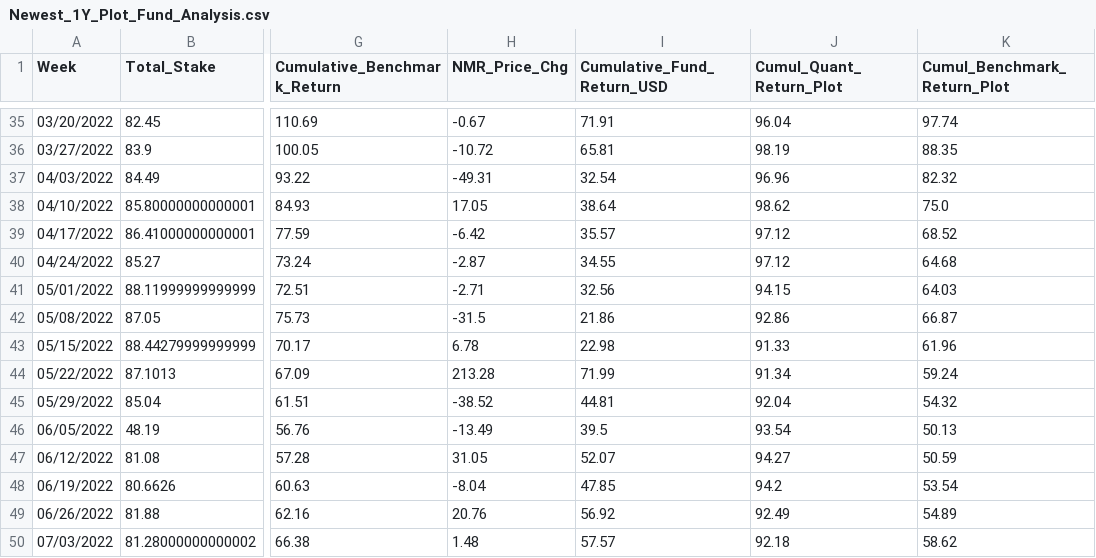
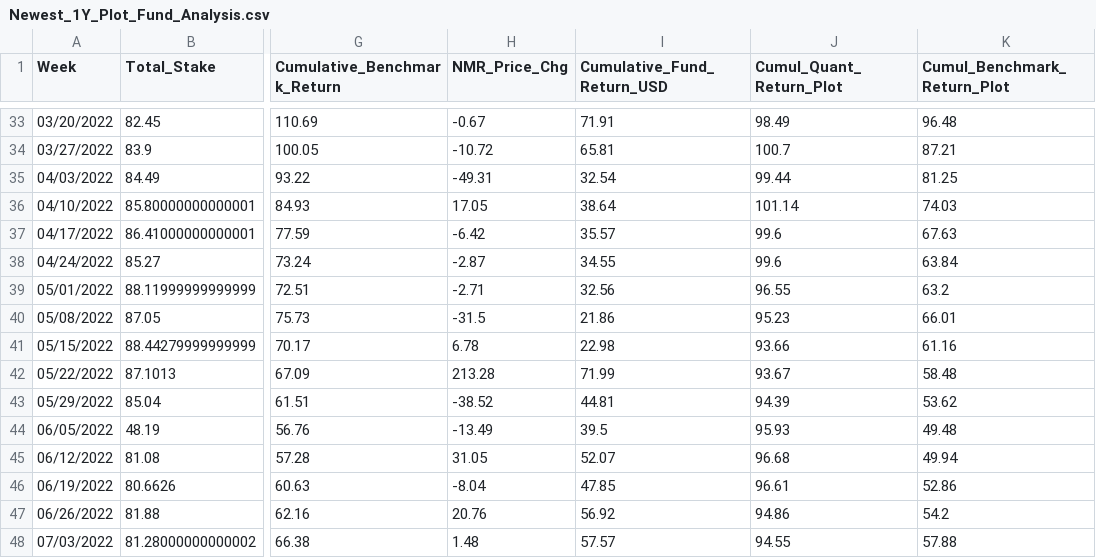
Before and after one commit to ptlorenz/hyphy-capital.com, a CSV file: Newest_1Y_Plot_Fund_Analysis.csv, drawn as a sheet; only a part is shown, gaps mark what is left out; addresses are those after the commit; the diff covers the shown part only; the diff names each change by its address in the sheet, - before the commit and + after, or states it on an @@ line.

```diff
--- a/Newest_1Y_Plot_Fund_Analysis.csv
+++ b/Newest_1Y_Plot_Fund_Analysis.csv
-J33 (Cumul_Quant_Return_Plot): 96.04
+J33 (Cumul_Quant_Return_Plot): 98.49
-K33 (Cumul_Benchmark_Return_Plot): 97.74
+K33 (Cumul_Benchmark_Return_Plot): 96.48
-J34 (Cumul_Quant_Return_Plot): 98.19
+J34 (Cumul_Quant_Return_Plot): 100.7
-K34 (Cumul_Benchmark_Return_Plot): 88.35
+K34 (Cumul_Benchmark_Return_Plot): 87.21
-J35 (Cumul_Quant_Return_Plot): 96.96
+J35 (Cumul_Quant_Return_Plot): 99.44
-K35 (Cumul_Benchmark_Return_Plot): 82.32
+K35 (Cumul_Benchmark_Return_Plot): 81.25
-J36 (Cumul_Quant_Return_Plot): 98.62
+J36 (Cumul_Quant_Return_Plot): 101.14
-K36 (Cumul_Benchmark_Return_Plot): 75.0
+K36 (Cumul_Benchmark_Return_Plot): 74.03
-J37:J38 (Cumul_Quant_Return_Plot): 97.12
+J37:J38 (Cumul_Quant_Return_Plot): 99.6
-K37 (Cumul_Benchmark_Return_Plot): 68.52
+K37 (Cumul_Benchmark_Return_Plot): 67.63
-K38 (Cumul_Benchmark_Return_Plot): 64.68
+K38 (Cumul_Benchmark_Return_Plot): 63.84
-J39 (Cumul_Quant_Return_Plot): 94.15
+J39 (Cumul_Quant_Return_Plot): 96.55
-K39 (Cumul_Benchmark_Return_Plot): 64.03
+K39 (Cumul_Benchmark_Return_Plot): 63.2
-J40 (Cumul_Quant_Return_Plot): 92.86
+J40 (Cumul_Quant_Return_Plot): 95.23
-K40 (Cumul_Benchmark_Return_Plot): 66.87
+K40 (Cumul_Benchmark_Return_Plot): 66.01
-J41 (Cumul_Quant_Return_Plot): 91.33
+J41 (Cumul_Quant_Return_Plot): 93.66
-K41 (Cumul_Benchmark_Return_Plot): 61.96
+K41 (Cumul_Benchmark_Return_Plot): 61.16
-J42 (Cumul_Quant_Return_Plot): 91.34
+J42 (Cumul_Quant_Return_Plot): 93.67
-K42 (Cumul_Benchmark_Return_Plot): 59.24
+K42 (Cumul_Benchmark_Return_Plot): 58.48
-J43 (Cumul_Quant_Return_Plot): 92.04
+J43 (Cumul_Quant_Return_Plot): 94.39
-K43 (Cumul_Benchmark_Return_Plot): 54.32
+K43 (Cumul_Benchmark_Return_Plot): 53.62
-J44 (Cumul_Quant_Return_Plot): 93.54
+J44 (Cumul_Quant_Return_Plot): 95.93
-K44 (Cumul_Benchmark_Return_Plot): 50.13
+K44 (Cumul_Benchmark_Return_Plot): 49.48
-J45 (Cumul_Quant_Return_Plot): 94.27
+J45 (Cumul_Quant_Return_Plot): 96.68
-K45 (Cumul_Benchmark_Return_Plot): 50.59
+K45 (Cumul_Benchmark_Return_Plot): 49.94
-J46 (Cumul_Quant_Return_Plot): 94.2
+J46 (Cumul_Quant_Return_Plot): 96.61
-K46 (Cumul_Benchmark_Return_Plot): 53.54
+K46 (Cumul_Benchmark_Return_Plot): 52.86
-J47 (Cumul_Quant_Return_Plot): 92.49
+J47 (Cumul_Quant_Return_Plot): 94.86
-K47 (Cumul_Benchmark_Return_Plot): 54.89
+K47 (Cumul_Benchmark_Return_Plot): 54.2
-J48 (Cumul_Quant_Return_Plot): 92.18
+J48 (Cumul_Quant_Return_Plot): 94.55
-K48 (Cumul_Benchmark_Return_Plot): 58.62
+K48 (Cumul_Benchmark_Return_Plot): 57.88
```
Also changed, not shown: 2 added rows, 2 removed rows and 70 edited cells elsewhere in this file.
